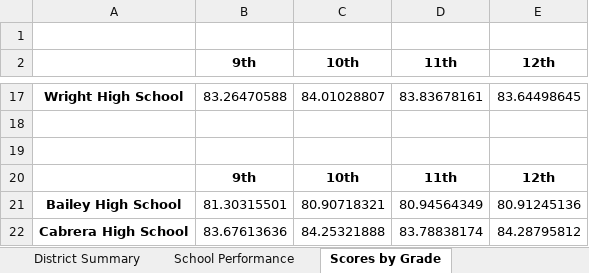
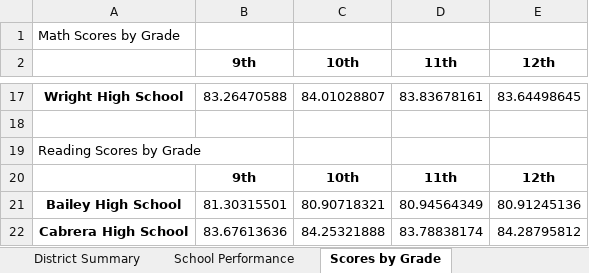
Before and after one commit to brianna-mitri/pandas-challenge, an Excel workbook: Output/PyCitySchools_Output.xlsx, sheet Scores by Grade, drawn as a sheet; only a part is shown, gaps mark what is left out; values as stored, in another font and other column widths than the file's, no borders; the diff names each change by its address in the sheet, - before the commit and + after, or states it on an @@ line.

```diff
--- a/Output/PyCitySchools_Output.xlsx (sheet Scores by Grade)
+++ b/Output/PyCitySchools_Output.xlsx (sheet Scores by Grade)
-A1: (empty)
+A1: Math Scores by Grade
-A19: (empty)
+A19: Reading Scores by Grade
```
Also changed, not shown: sheet Scores by School Factors, sheet School Performance, sheet District Summary, sheet Overall School Data, 1 other file.
